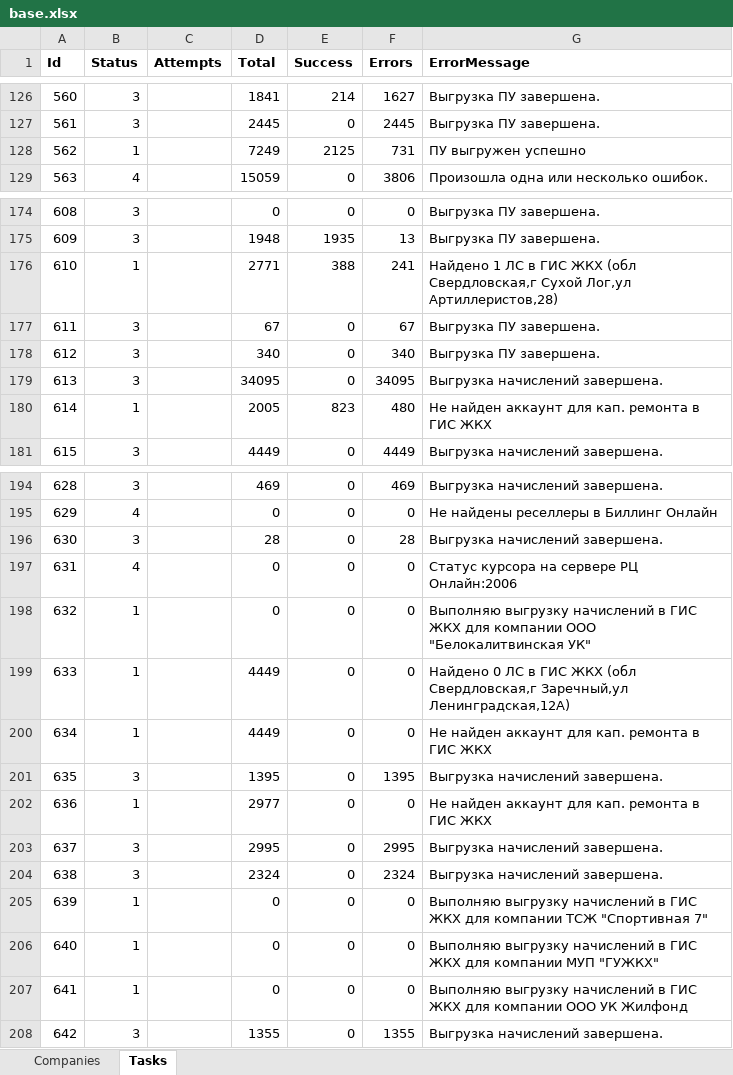
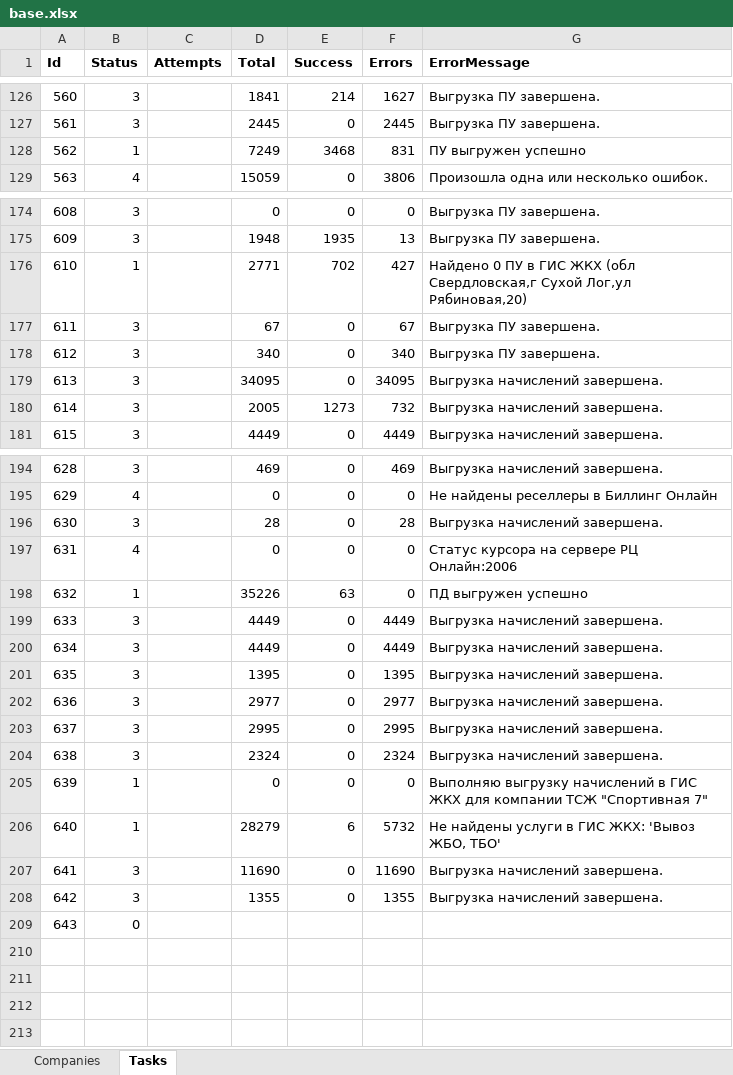
Before and after one commit to vanfreeride/NET-Core-tests, an Excel workbook: RcOnline/base.xlsx, sheet Tasks, drawn as a sheet; only a part is shown, gaps mark what is left out; values as stored, in another font and other column widths than the file's, no borders; removed rows and columns are numbered as before the commit, all else as after; the diff names each change by its address in the sheet, - before the commit and + after, or states it on an @@ line.

Commit message:
class rename + xlsx  commit test

```diff
--- a/RcOnline/base.xlsx (sheet Tasks)
+++ b/RcOnline/base.xlsx (sheet Tasks)
-E128 (Success): 2125
+E128 (Success): 3468
-F128 (Errors): 731
+F128 (Errors): 831
-E176 (Success): 388
+E176 (Success): 702
-F176 (Errors): 241
+F176 (Errors): 427
-G176 (ErrorMessage): Найдено 1 ЛС в ГИС ЖКХ (обл Свердловская,г Сухой Лог,ул Артиллеристов,28)
+G176 (ErrorMessage): Найдено 0 ПУ в ГИС ЖКХ (обл Свердловская,г Сухой Лог,ул Рябиновая,20)
-row 180: 614 | 1 |  | 2005 | 823 | 480 | Не найден аккаунт для кап. ремонта в ГИС ЖКХ
+row 180: 614 | 3 |  | 2005 | 1273 | 732 | Выгрузка начислений завершена.
-row 198: 632 | 1 |  | 0 | 0 | 0 | Выполняю выгрузку начислений в ГИС ЖКХ для компании ООО "Белокалитвинская УК"
-row 199: 633 | 1 |  | 4449 | 0 | 0 | Найдено 0 ЛС в ГИС ЖКХ (обл Свердловская,г Заречный,ул Ленинградская,12А)
@@ column A (Id) renumbered in row 198 @@
-D198 (Total): 4449
+D198 (Total): 35226
-E198 (Success): 0
+E198 (Success): 63
-G198 (ErrorMessage): Не найден аккаунт для кап. ремонта в ГИС ЖКХ
+G198 (ErrorMessage): ПД выгружен успешно
+row 199: 633 | 3 |  | 4449 | 0 | 4449 | Выгрузка начислений завершена.
+row 200: 634 | 3 |  | 4449 | 0 | 4449 | Выгрузка начислений завершена.
-row 202: 636 | 1 |  | 2977 | 0 | 0 | Не найден аккаунт для кап. ремонта в ГИС ЖКХ
+row 202: 636 | 3 |  | 2977 | 0 | 2977 | Выгрузка начислений завершена.
-row 206: 640 | 1 |  | 0 | 0 | 0 | Выполняю выгрузку начислений в ГИС ЖКХ для компании МУП "ГУЖКХ"
-row 207: 641 | 1 |  | 0 | 0 | 0 | Выполняю выгрузку начислений в ГИС ЖКХ для компании ООО УК Жилфонд
+row 206: 640 | 1 |  | 28279 | 6 | 5732 | Не найдены услуги в ГИС ЖКХ: 'Вывоз ЖБО, ТБО'
+row 207: 641 | 3 |  | 11690 | 0 | 11690 | Выгрузка начислений завершена.
+row 209: 643 | 0
```
Also changed, not shown: sheet Companies, 3 other files.
